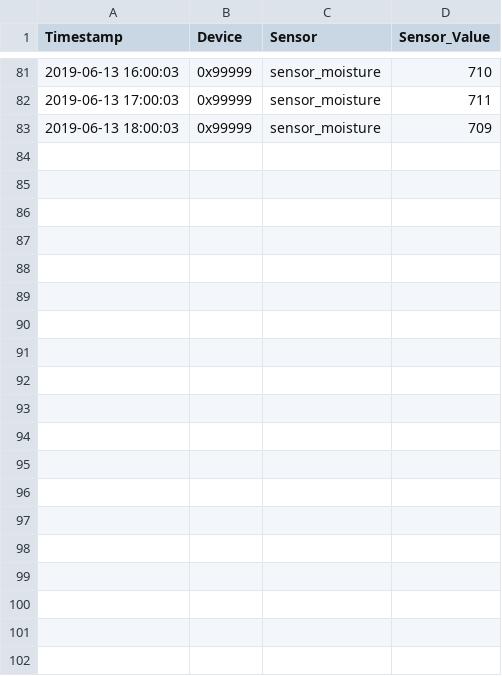
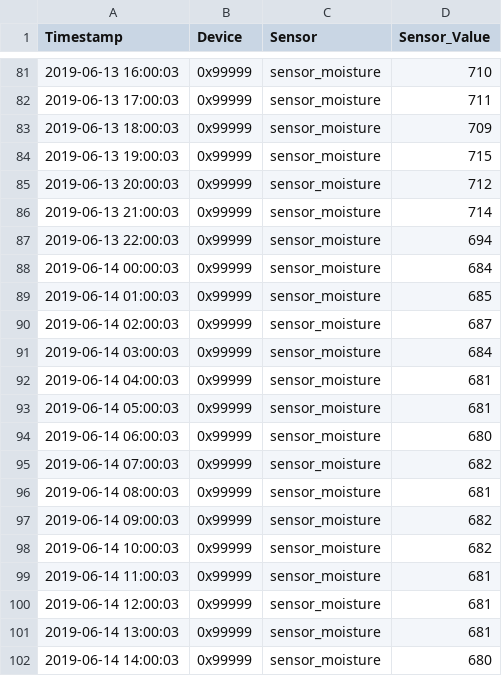
Before and after one commit to stanman71/Miranda, a CSV file: csv/watersensor.csv, drawn as a sheet; only a part is shown, gaps mark what is left out; the diff covers the shown part only; the diff names each change by its address in the sheet, - before the commit and + after, or states it on an @@ line.

```diff
--- a/csv/watersensor.csv
+++ b/csv/watersensor.csv
+row 84: 2019-06-13 19:00:03 | 0x99999 | sensor_moisture | 715
+row 85: 2019-06-13 20:00:03 | 0x99999 | sensor_moisture | 712
+row 86: 2019-06-13 21:00:03 | 0x99999 | sensor_moisture | 714
+row 87: 2019-06-13 22:00:03 | 0x99999 | sensor_moisture | 694
+row 88: 2019-06-14 00:00:03 | 0x99999 | sensor_moisture | 684
+row 89: 2019-06-14 01:00:03 | 0x99999 | sensor_moisture | 685
+row 90: 2019-06-14 02:00:03 | 0x99999 | sensor_moisture | 687
+row 91: 2019-06-14 03:00:03 | 0x99999 | sensor_moisture | 684
+row 92: 2019-06-14 04:00:03 | 0x99999 | sensor_moisture | 681
+row 93: 2019-06-14 05:00:03 | 0x99999 | sensor_moisture | 681
+row 94: 2019-06-14 06:00:03 | 0x99999 | sensor_moisture | 680
+row 95: 2019-06-14 07:00:03 | 0x99999 | sensor_moisture | 682
+row 96: 2019-06-14 08:00:03 | 0x99999 | sensor_moisture | 681
+row 97: 2019-06-14 09:00:03 | 0x99999 | sensor_moisture | 682
+row 98: 2019-06-14 10:00:03 | 0x99999 | sensor_moisture | 682
+row 99: 2019-06-14 11:00:03 | 0x99999 | sensor_moisture | 681
+row 100: 2019-06-14 12:00:03 | 0x99999 | sensor_moisture | 681
+row 101: 2019-06-14 13:00:03 | 0x99999 | sensor_moisture | 681
+row 102: 2019-06-14 14:00:03 | 0x99999 | sensor_moisture | 680
```
Also changed, not shown: 24 added rows elsewhere in this file, 29 other files.
